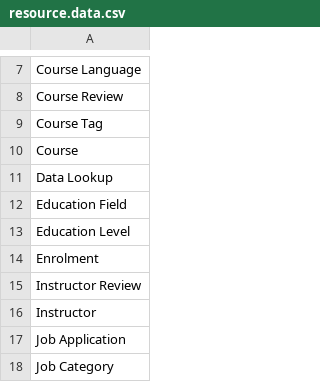
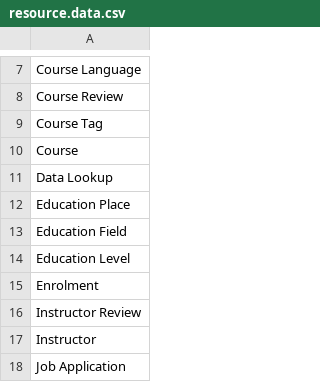
Before and after one commit to fireayehu/yot-backend, a CSV file: src/seeders/resource/resource.data.csv, drawn as a sheet; only a part is shown, gaps mark what is left out; the shorter side is filled out with more unchanged rows.

```diff
--- a/src/seeders/resource/resource.data.csv
+++ b/src/seeders/resource/resource.data.csv
@@ -11,2 +11,3 @@ Course
 Data Lookup
+Education Place
 Education Field
```
Also changed, not shown: src/seeders/permission/permission.data.csv, src/seeders/role-permission/role-permission.data.csv, 39 other files.
